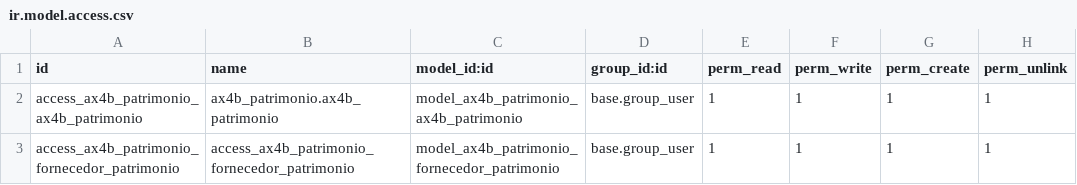
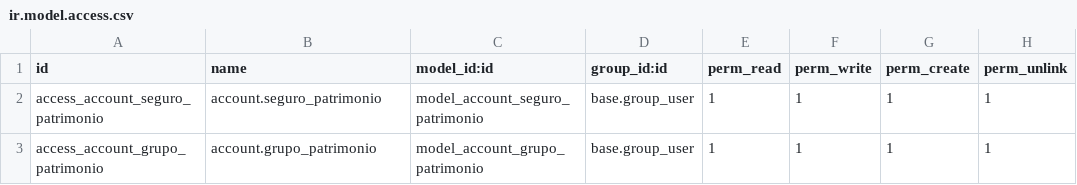
Before and after one commit to focvs-erp/poc-cptm, a CSV file: ax4b_patrimonio/security/ir.model.access.csv, drawn as a sheet.

Commit message:
Finalização da aba Seguro e cálculo para o campo valor total da aba Info Adicio

```diff
--- a/ax4b_patrimonio/security/ir.model.access.csv
+++ b/ax4b_patrimonio/security/ir.model.access.csv
@@ -1,3 +1,3 @@
 "id","name","model_id:id","group_id:id","perm_read","perm_write","perm_create","perm_unlink"
-"access_ax4b_patrimonio_ax4b_patrimonio","ax4b_patrimonio.ax4b_patrimonio","model_ax4b_patrimonio_ax4b_patrimonio","base.group_user","1","1","1","1"
-"access_ax4b_patrimonio_fornecedor_patrimonio","access_ax4b_patrimonio_fornecedor_patrimonio","model_ax4b_patrimonio_fornecedor_patrimonio","base.group_user","1","1","1","1"
+"access_account_seguro_patrimonio","account.seguro_patrimonio","model_account_seguro_patrimonio","base.group_user","1","1","1","1"
+"access_account_grupo_patrimonio","account.grupo_patrimonio","model_account_grupo_patrimonio","base.group_user","1","1","1","1"
```
Also changed, not shown: 8 other files.
